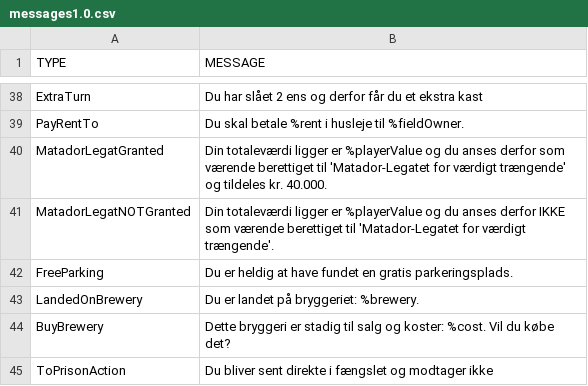
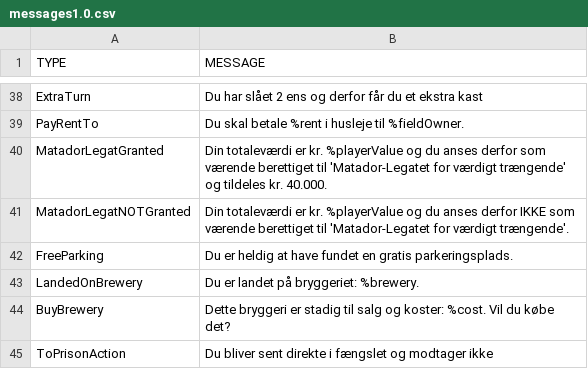
Before and after one commit to Logstor/CDIO4, a CSV file: src/main/resources/messages1.0.csv, drawn as a sheet; only a part is shown, gaps mark what is left out.

```diff
--- a/src/main/resources/messages1.0.csv
+++ b/src/main/resources/messages1.0.csv
@@ -39,4 +39,4 @@ ExtraTurn;Du har slået 2 ens og derfor får du et ekstra kast
 PayRentTo;Du skal betale %rent i husleje til %fieldOwner.
-MatadorLegatGranted;Din totaleværdi ligger er %playerValue og du anses derfor som værende berettiget til 'Matador-Legatet for værdigt trængende' og tildeles kr. 40.000.
-MatadorLegatNOTGranted;Din totaleværdi ligger er %playerValue og du anses derfor IKKE som værende berettiget til 'Matador-Legatet for værdigt trængende'.
+MatadorLegatGranted;Din totaleværdi er kr. %playerValue og du anses derfor som værende berettiget til 'Matador-Legatet for værdigt trængende' og tildeles kr. 40.000.
+MatadorLegatNOTGranted;Din totaleværdi er kr. %playerValue og du anses derfor IKKE som værende berettiget til 'Matador-Legatet for værdigt trængende'.
 FreeParking;Du er heldig at have fundet en gratis parkeringsplads.
```
Also changed, not shown: 4 other files.
